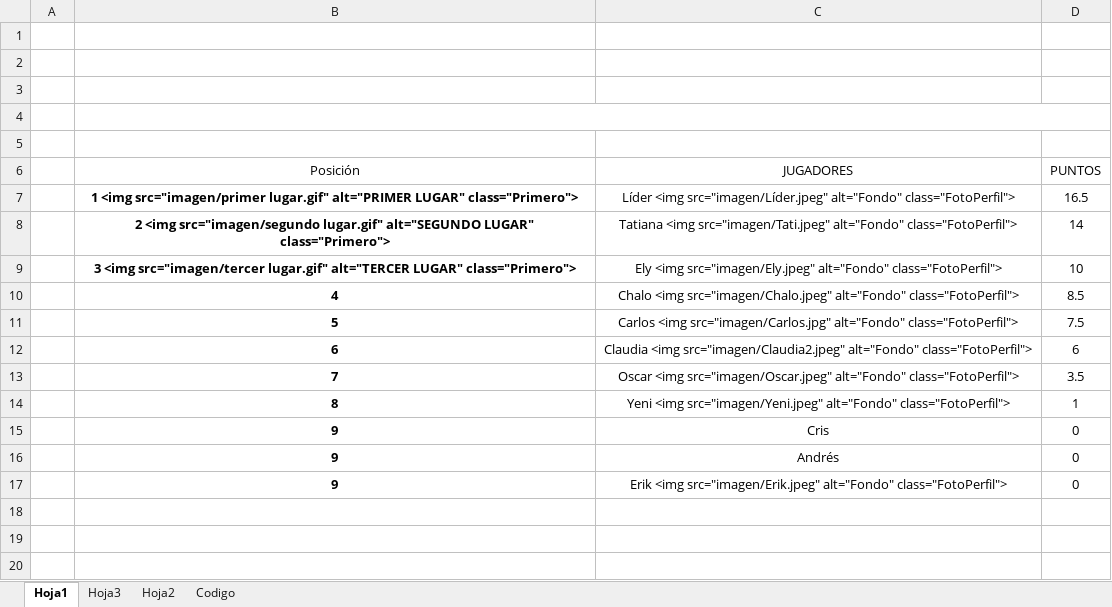
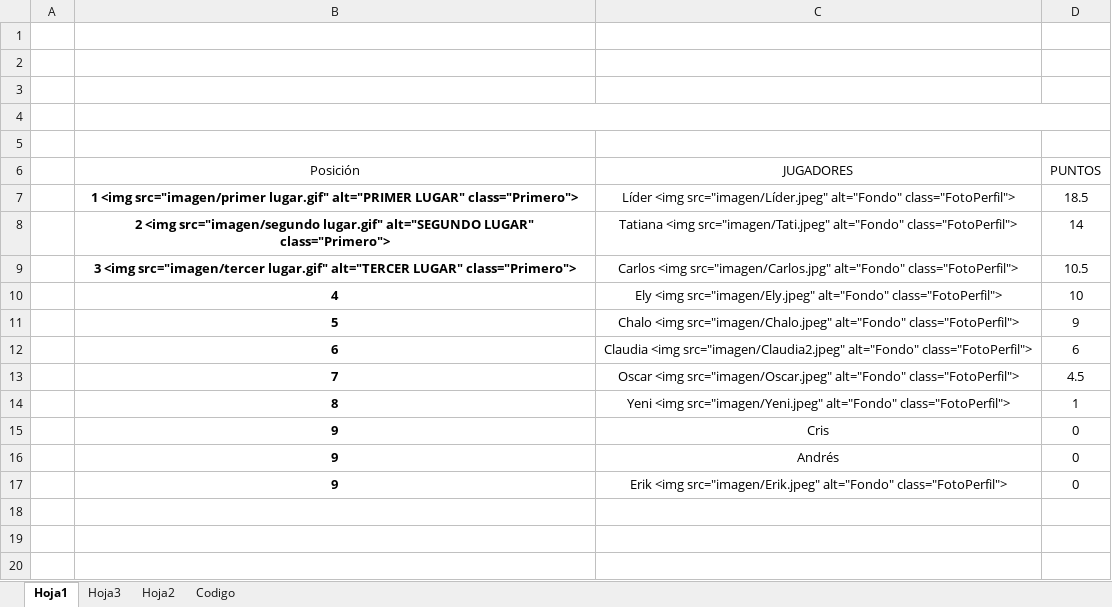
Before and after one commit to diacono81/WebLUdo, an Excel workbook: Datos.xlsm, sheet Hoja1, drawn as a sheet; only a part is shown; values as stored, in another font and other column widths than the file's, no borders; charts and pictures and table styles not drawn; removed rows and columns are numbered as before the commit, all else as after; the diff names each change by its address in the sheet, - before the commit and + after, or states it on an @@ line.

```diff
--- a/Datos.xlsm (sheet Hoja1)
+++ b/Datos.xlsm (sheet Hoja1)
-D7 (PUNTOS): 16.5
+D7 (PUNTOS): 18.5
+row 9:  | 3 <img src="imagen/tercer lugar.gif" alt="TERCER LUGAR" class="Primero"> | Carlos <img src="imagen/Carlos.jpg" alt="Fondo" class="FotoPerfil"> | 10.5
-B10 (Posición): 3 <img src="imagen/tercer lugar.gif" alt="TERCER LUGAR" class="Primero">
+B10 (Posición): 4
-row 10:  | 4 | Chalo <img src="imagen/Chalo.jpeg" alt="Fondo" class="FotoPerfil"> | 8.5
-C11 (JUGADORES): Carlos <img src="imagen/Carlos.jpg" alt="Fondo" class="FotoPerfil">
+C11 (JUGADORES): Chalo <img src="imagen/Chalo.jpeg" alt="Fondo" class="FotoPerfil">
-D11 (PUNTOS): 7.5
+D11 (PUNTOS): 9
-D13 (PUNTOS): 3.5
+D13 (PUNTOS): 4.5
```
Also changed, not shown: sheet Codigo, 1 other file.
